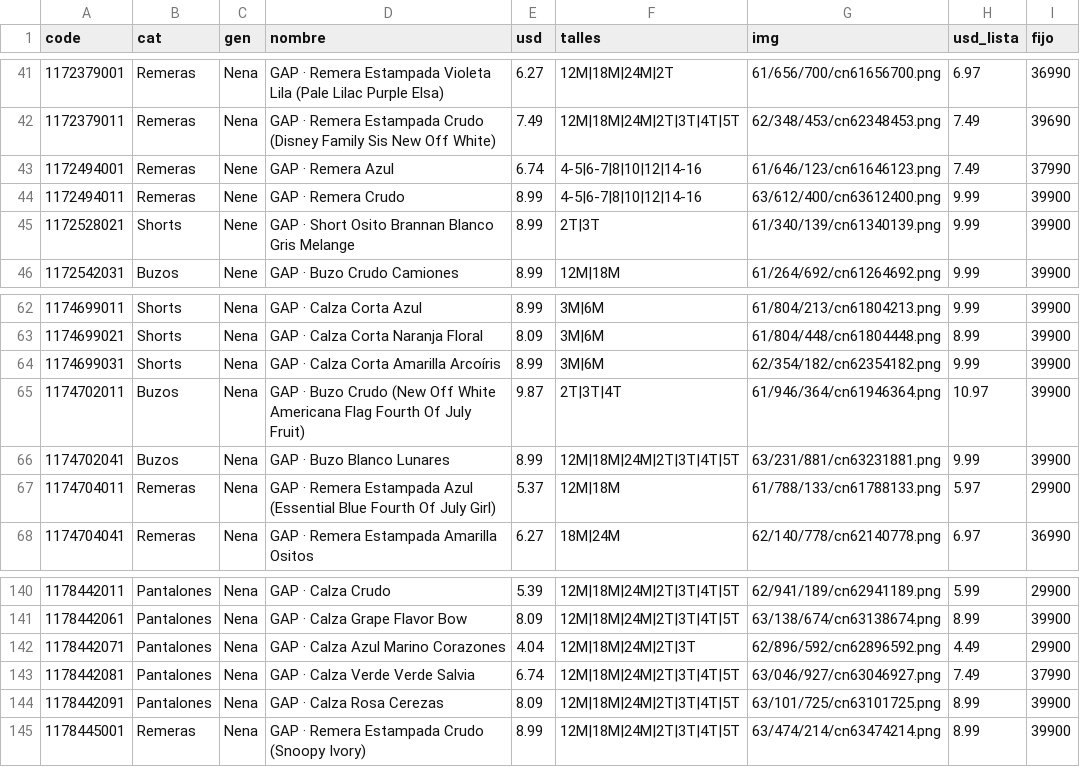
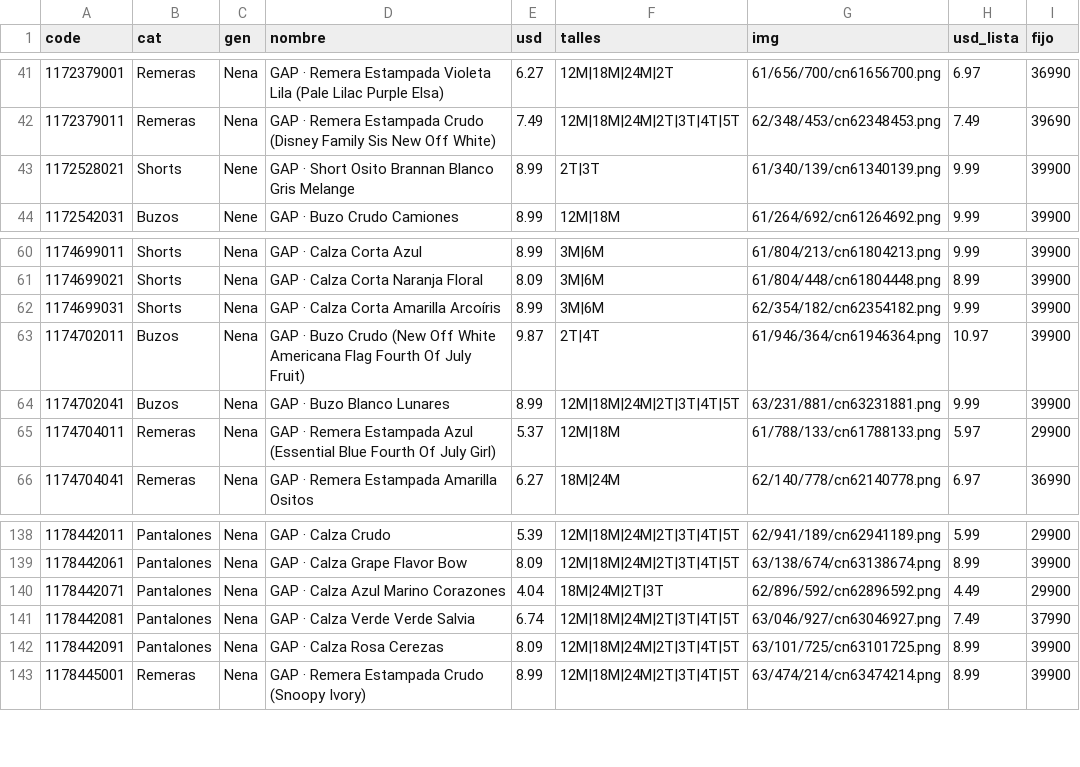
Before and after one commit to pcampodoni-ux/topp-preventa, a TSV file: tools/gap_verano.tsv, drawn as a sheet; only a part is shown, gaps mark what is left out.

```diff
--- a/tools/gap_verano.tsv
+++ b/tools/gap_verano.tsv
@@ -42,4 +42,2 @@ code	cat	gen	nombre	usd	talles	img	usd_lista	fijo
 1172379011	Remeras	Nena	GAP · Remera Estampada Crudo (Disney Family Sis New Off White)	7.49	12M|18M|24M|2T|3T|4T|5T	62/348/453/cn62348453.png	7.49	39690
-1172494001	Remeras	Nene	GAP · Remera Azul	6.74	4-5|6-7|8|10|12|14-16	61/646/123/cn61646123.png	7.49	37990
-1172494011	Remeras	Nene	GAP · Remera Crudo	8.99	4-5|6-7|8|10|12|14-16	63/612/400/cn63612400.png	9.99	39900
 1172528021	Shorts	Nene	GAP · Short Osito Brannan Blanco Gris Melange	8.99	2T|3T	61/340/139/cn61340139.png	9.99	39900
@@ -64,3 +62,3 @@ code	cat	gen	nombre	usd	talles	img	usd_lista	fijo
 1174699031	Shorts	Nena	GAP · Calza Corta Amarilla Arcoíris	8.99	3M|6M	62/354/182/cn62354182.png	9.99	39900
-1174702011	Buzos	Nena	GAP · Buzo Crudo (New Off White Americana Flag Fourth Of July Fruit)	9.87	2T|3T|4T	61/946/364/cn61946364.png	10.97	39900
+1174702011	Buzos	Nena	GAP · Buzo Crudo (New Off White Americana Flag Fourth Of July Fruit)	9.87	2T|4T	61/946/364/cn61946364.png	10.97	39900
 1174702041	Buzos	Nena	GAP · Buzo Blanco Lunares	8.99	12M|18M|24M|2T|3T|4T|5T	63/231/881/cn63231881.png	9.99	39900
@@ -141,3 +139,3 @@ code	cat	gen	nombre	usd	talles	img	usd_lista	fijo
 1178442061	Pantalones	Nena	GAP · Calza Grape Flavor Bow	8.09	12M|18M|24M|2T|3T|4T|5T	63/138/674/cn63138674.png	8.99	39900
-1178442071	Pantalones	Nena	GAP · Calza Azul Marino Corazones	4.04	12M|18M|24M|2T|3T	62/896/592/cn62896592.png	4.49	29900
+1178442071	Pantalones	Nena	GAP · Calza Azul Marino Corazones	4.04	18M|24M|2T|3T	62/896/592/cn62896592.png	4.49	29900
 1178442081	Pantalones	Nena	GAP · Calza Verde Verde Salvia	6.74	12M|18M|24M|2T|3T|4T|5T	63/046/927/cn63046927.png	7.49	37990
```
Also changed, not shown: tools/carters_verano.tsv, tools/hm_verano.tsv, 4 other files.
